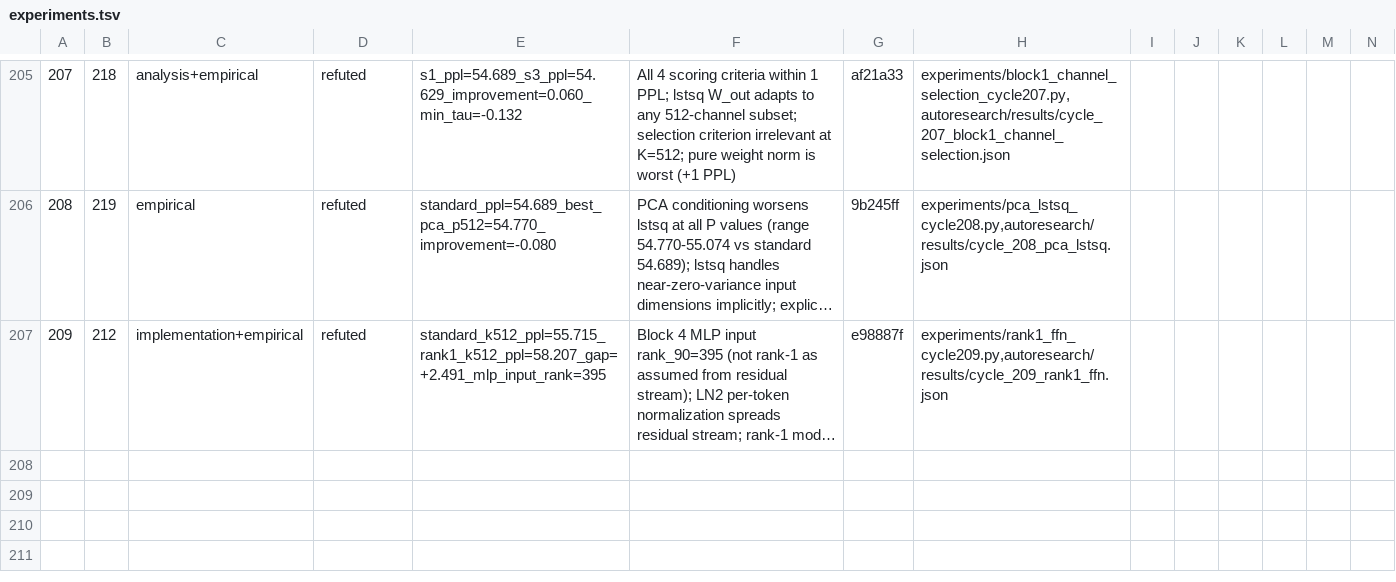
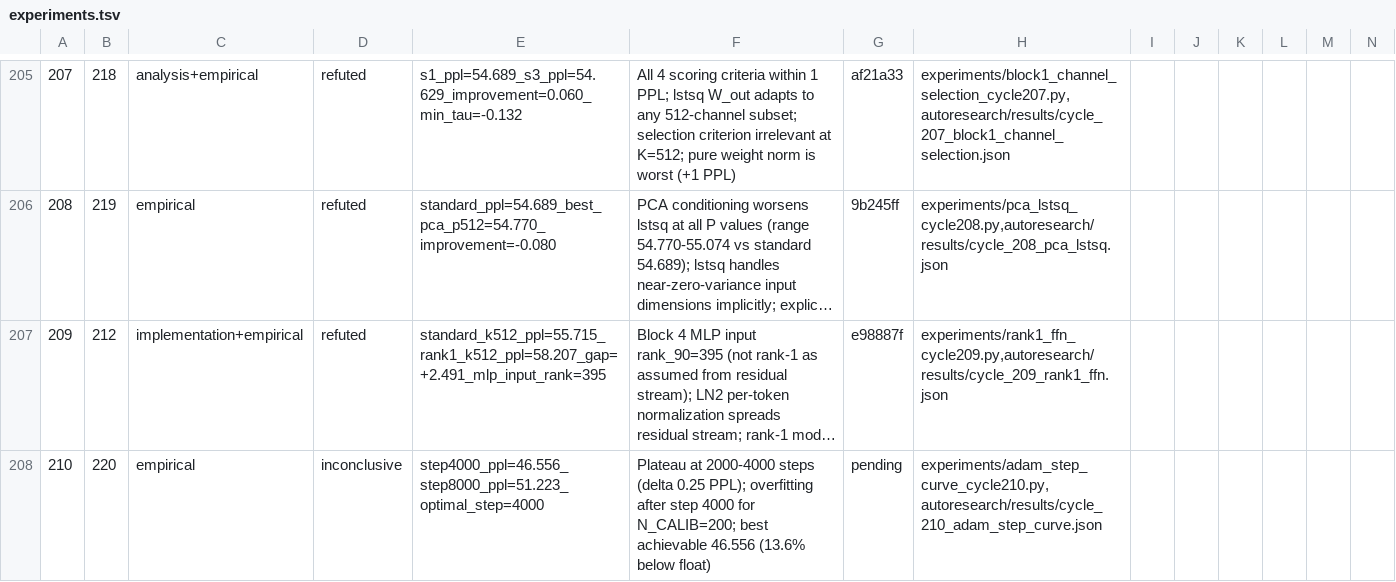
Before and after one commit to mihaibujanca/quant_aware_training, a TSV file: autoresearch/logs/experiments.tsv, drawn as a sheet; only a part is shown, gaps mark what is left out; long unchanged cells end in …; rows hold the shown columns only; the diff names each change by its address in the sheet, - before the commit and + after, or states it on an @@ line.

```diff
--- a/autoresearch/logs/experiments.tsv
+++ b/autoresearch/logs/experiments.tsv
+row 208: 210 | 220 | empirical | inconclusive | step4000_ppl=46.556_step8000_ppl=51.223_optimal_step=4000 | Plateau at 2000-4000 steps (delta 0.25 PPL); overfitting after step 4000 for N_CALIB=200; best achievable 46.556 (13.6% below float) | pending | experiments/adam_step_curve_cycle210.py,autoresearch/results/cycle_210_adam_step_curve.json
```
Also changed, not shown: 8 other files.
